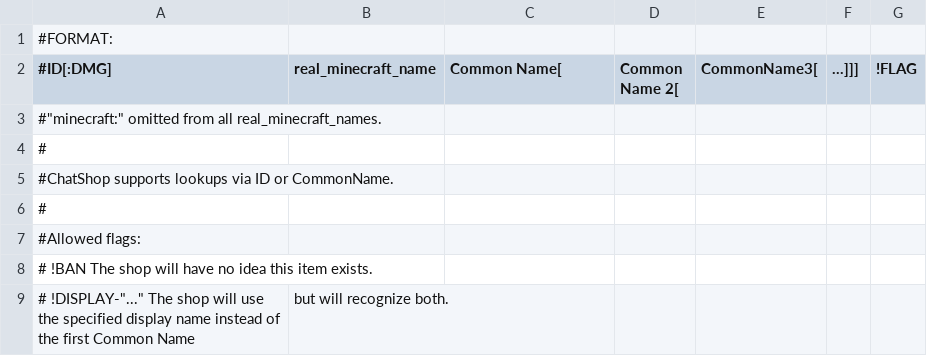
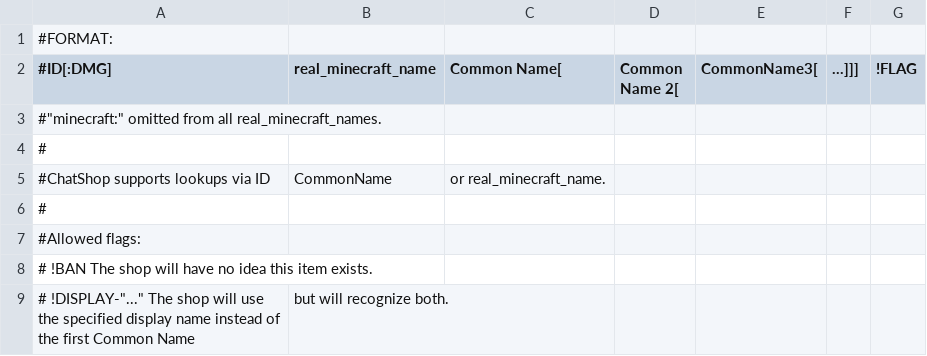
Before and after one commit to Nius/ChatShop, a CSV file: items.csv, drawn as a sheet; only a part is shown.

```diff
--- a/items.csv
+++ b/items.csv
@@ -4,3 +4,3 @@
 #
-#ChatShop supports lookups via ID or CommonName.
+#ChatShop supports lookups via ID, CommonName, or real_minecraft_name.
 #
```
Also changed, not shown: 10 other files.
